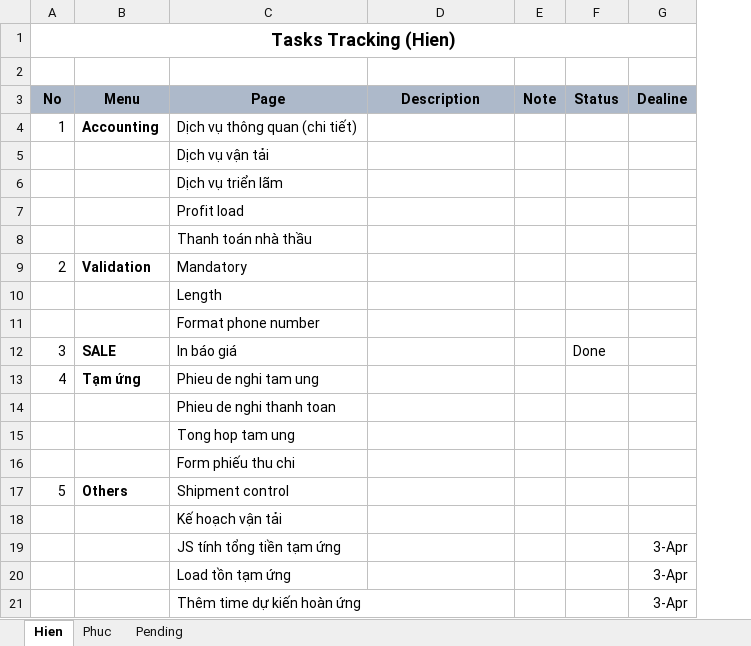
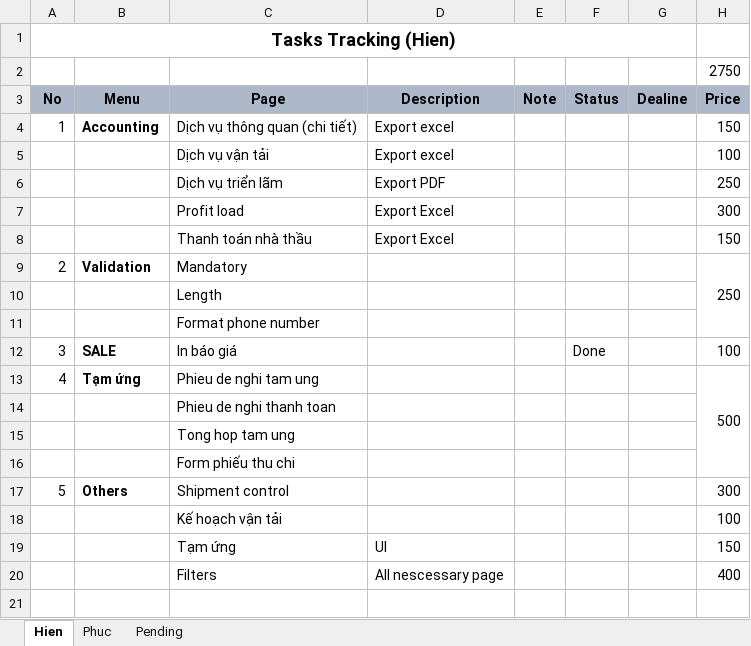
Before and after one commit to linhrepo/ael, an Excel workbook: document/Task_Planning.xlsx, sheet Hien, drawn as a sheet; values as stored, in another font and other column widths than the file's, no borders; removed rows and columns are numbered as before the commit, all else as after; the diff names each change by its address in the sheet, - before the commit and + after, or states it on an @@ line.

```diff
--- a/document/Task_Planning.xlsx (sheet Hien)
+++ b/document/Task_Planning.xlsx (sheet Hien)
+column H (Price), row 2: 2750; rows 4-18: 150 | 100 | 250 | 300 | 150 | 250 |  |  | 100 | 500 |  |  |  | 300 | 100
-D4:D5 (Description): (empty)
+D4:D5 (Description): Export excel
-D6 (Description): (empty)
+D6 (Description): Export PDF
-D7:D8 (Description): (empty)
+D7:D8 (Description): Export Excel
-row 19:  |  | JS tính tổng tiền tạm ứng |  |  |  | 3-Apr
-row 20:  |  | Load tồn tạm ứng |  |  |  | 3-Apr
-row 21:  |  | Thêm time dự kiến hoàn ứng |  |  |  | 3-Apr
+row 19:  |  | Tạm ứng | UI |  |  |  | 150
+row 20:  |  | Filters | All nescessary page |  |  |  | 400
```
Also changed, not shown: sheet Phuc, document/AELApp_GeneralDocument.xlsx.
